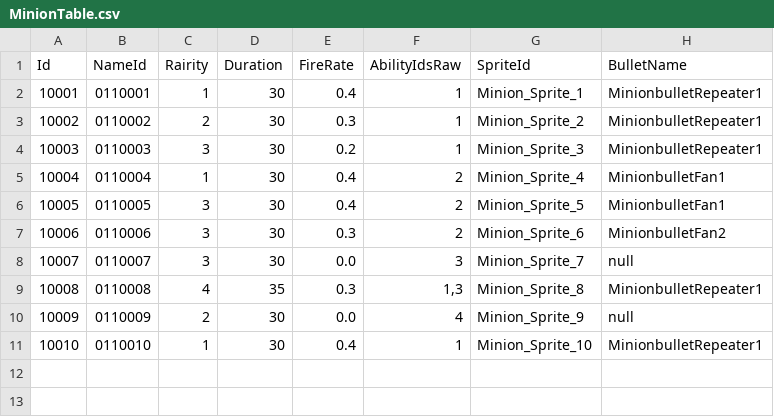
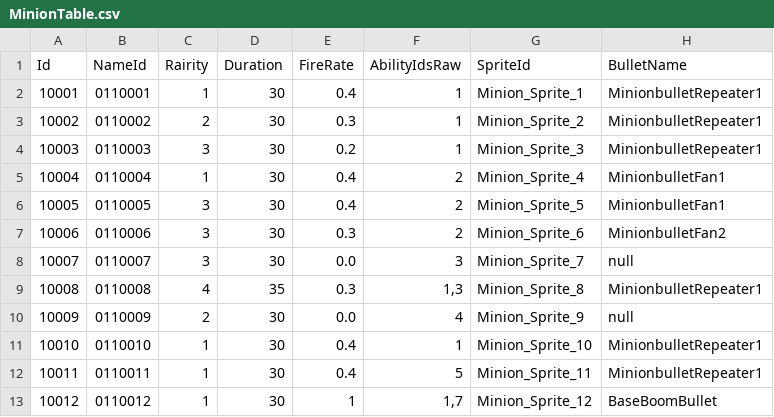
Before and after one commit to hayoung4277/UnityMiniProject, a CSV file: MiniProject/Assets/Resources/tables/MinionTable.csv, drawn as a sheet; the diff names each change by its address in the sheet, - before the commit and + after, or states it on an @@ line.

Commit message:
Merge remote-tracking branch 'origin/feature/baseFunction' into DESIGN
# Conflicts:
#	MiniProject/Assets/Resources/Prefabs/Player/MK01.prefab
#	MiniProject/Assets/Scenes/MainScene.unity

```diff
--- a/MiniProject/Assets/Resources/tables/MinionTable.csv
+++ b/MiniProject/Assets/Resources/tables/MinionTable.csv
+row 12: 10011 | 0110011 | 1 | 30 | 0.4 | 5 | Minion_Sprite_11 | MinionbulletRepeater1
+row 13: 10012 | 0110012 | 1 | 30 | 1 | 1,7 | Minion_Sprite_12 | BaseBoomBullet
```
Also changed, not shown: 59 other files.
